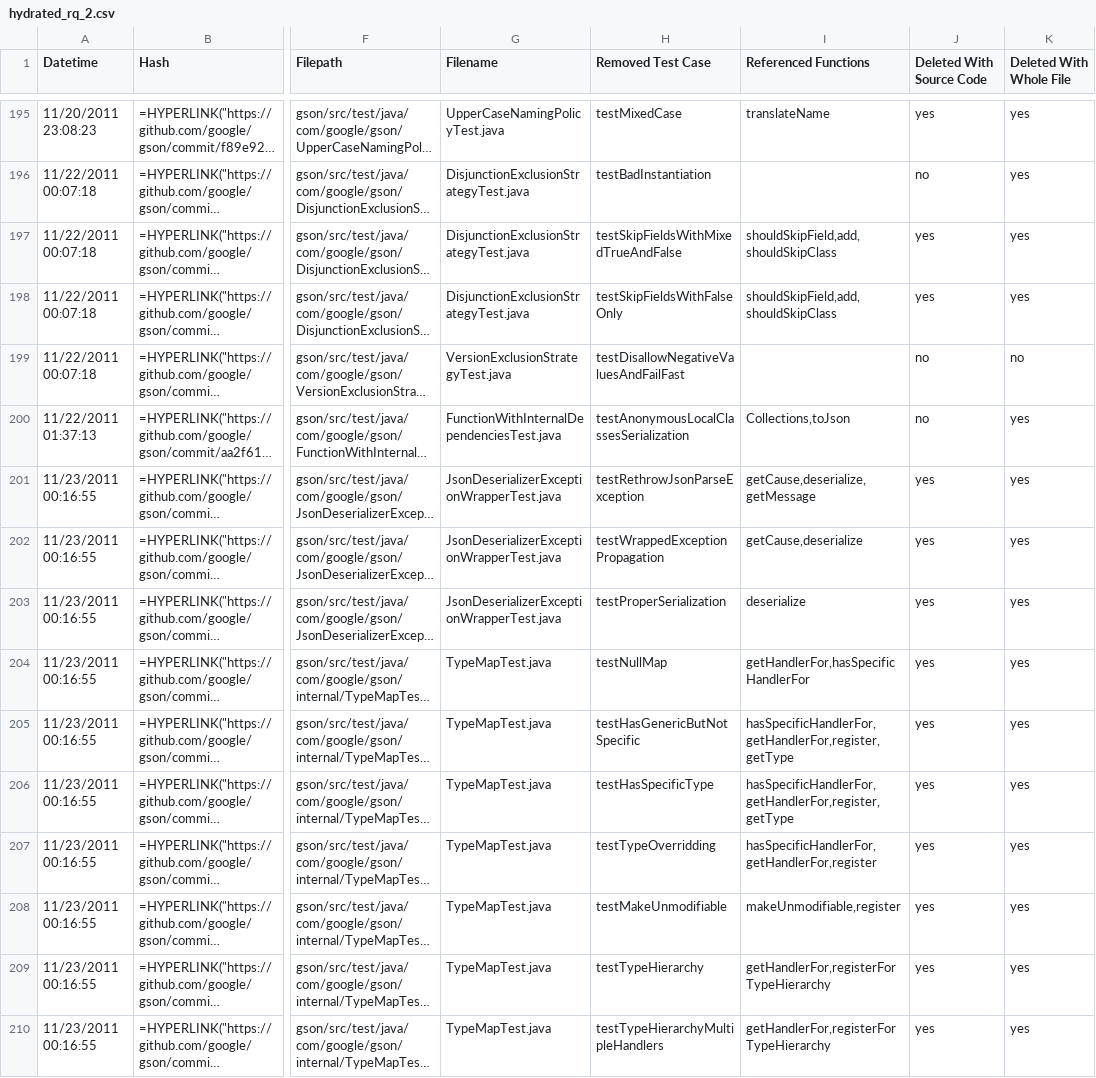
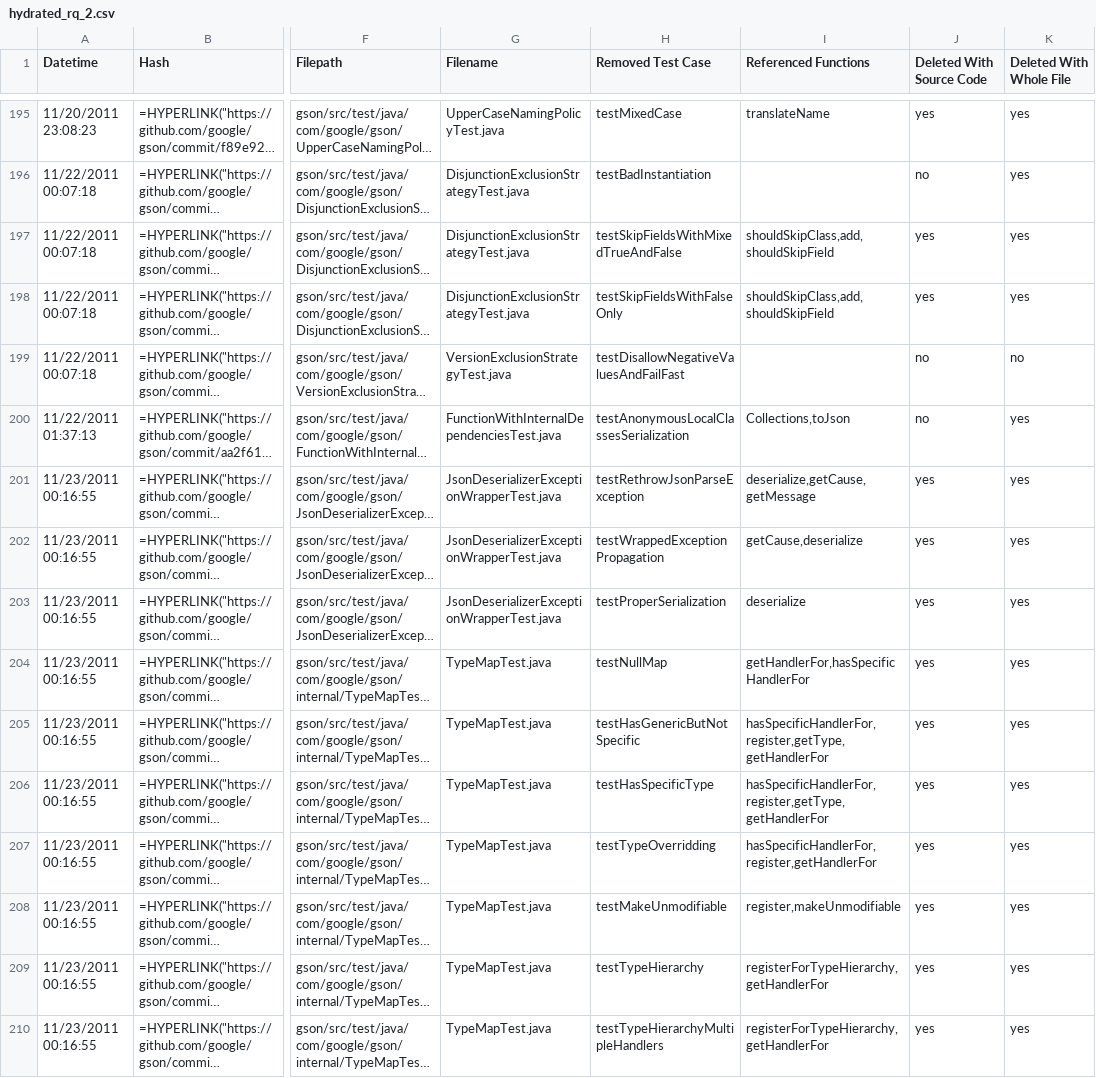
Before and after one commit to STAM-NDSU/cts-analyzer, a CSV file: io/validationFiles/gson/hydrated_rq_2.csv, drawn as a sheet; only a part is shown, gaps mark what is left out; long unchanged cells end in …; the diff covers the shown part only; the diff names each change by its address in the sheet, - before the commit and + after, or states it on an @@ line.

```diff
--- a/io/validationFiles/gson/hydrated_rq_2.csv
+++ b/io/validationFiles/gson/hydrated_rq_2.csv
-I197:I198 (Referenced Functions): shouldSkipField,add,shouldSkipClass
+I197:I198 (Referenced Functions): shouldSkipClass,add,shouldSkipField
-I201 (Referenced Functions): getCause,deserialize,getMessage
+I201 (Referenced Functions): deserialize,getCause,getMessage
-I205:I206 (Referenced Functions): hasSpecificHandlerFor,getHandlerFor,register,getType
+I205:I206 (Referenced Functions): hasSpecificHandlerFor,register,getType,getHandlerFor
-I207 (Referenced Functions): hasSpecificHandlerFor,getHandlerFor,register
+I207 (Referenced Functions): hasSpecificHandlerFor,register,getHandlerFor
-I208 (Referenced Functions): makeUnmodifiable,register
+I208 (Referenced Functions): register,makeUnmodifiable
-I209:I210 (Referenced Functions): getHandlerFor,registerForTypeHierarchy
+I209:I210 (Referenced Functions): registerForTypeHierarchy,getHandlerFor
```
Also changed, not shown: 99 edited cells elsewhere in this file, io/validationFiles/commons-lang/hydrated_rq_2.csv, io/validationFiles/jfreechart/hydrated_rq_2.csv, 53 other files.
